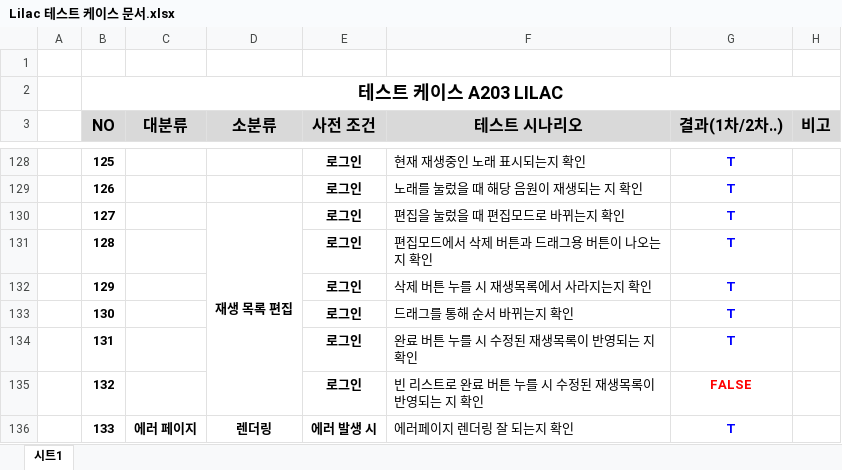
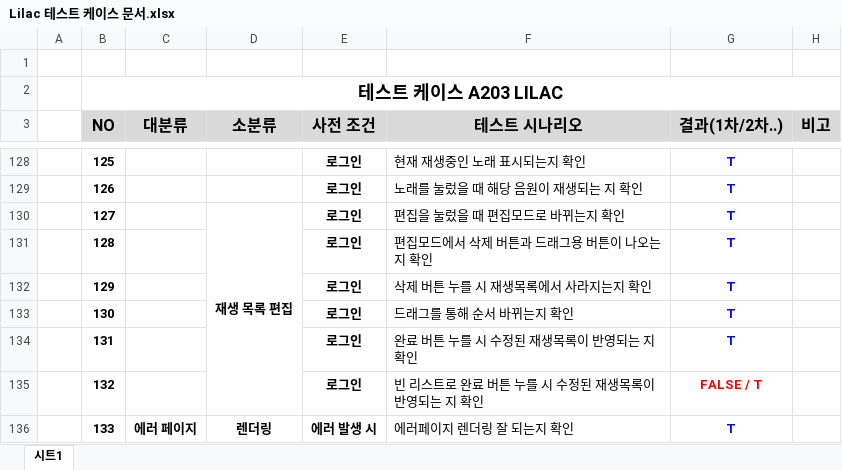
Before and after one commit to LILAC-Team/LILAC, an Excel workbook: docs/Lilac 테스트 케이스 문서.xlsx, sheet 시트1, drawn as a sheet; only a part is shown, gaps mark what is left out; values as stored, in another font and other column widths than the file's, no borders; charts and pictures not drawn; the diff names each change by its address in the sheet, - before the commit and + after, or states it on an @@ line.

Commit message:
🎯 Fix: 편집 수정

```diff
--- a/docs/Lilac 테스트 케이스 문서.xlsx (sheet 시트1)
+++ b/docs/Lilac 테스트 케이스 문서.xlsx (sheet 시트1)
-G135 (결과(1차/2차..)): FALSE
+G135 (결과(1차/2차..)): FALSE / T
```
Also changed, not shown: charts or pictures.
